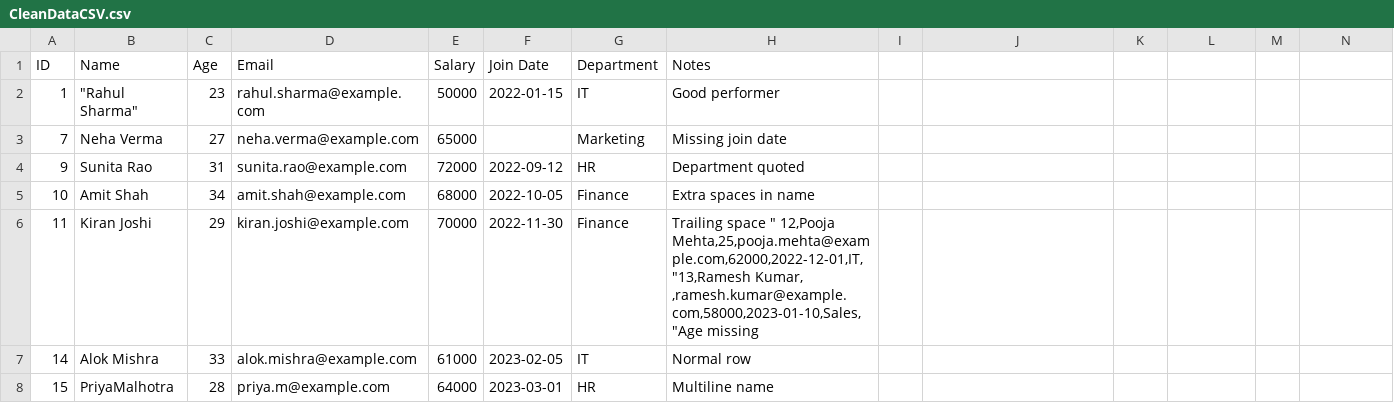
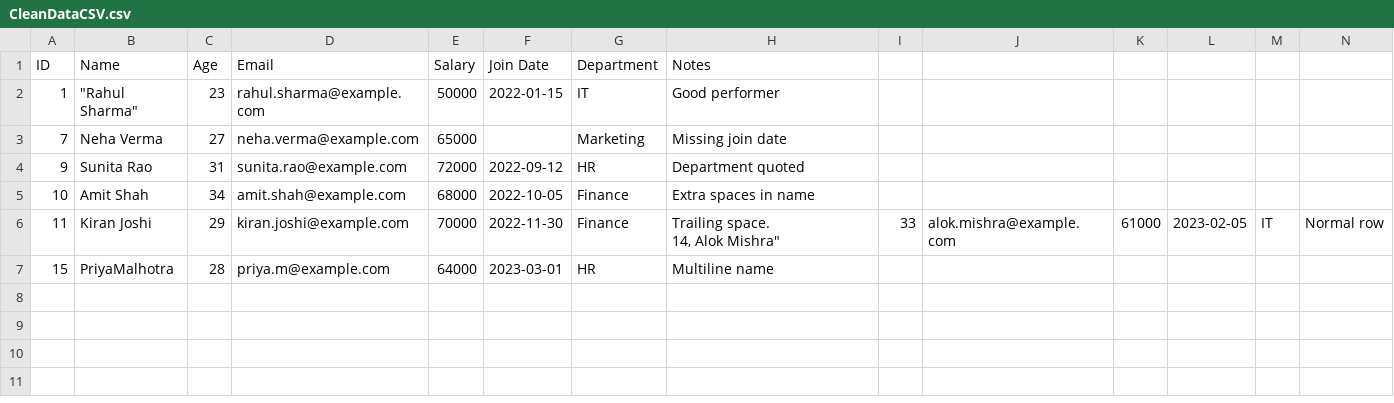
Before and after one commit to RahulAnalyzer/PERL-PRACTICE, a CSV file: FILE HANDLING/TEXT/CleanDataCSV.csv, drawn as a sheet; ↵ is a line break in a cell; the diff names each change by its address in the sheet, - before the commit and + after, or states it on an @@ line.

Commit message:
Add sample CSV files for testing and validation

```diff
--- a/FILE HANDLING/TEXT/CleanDataCSV.csv
+++ b/FILE HANDLING/TEXT/CleanDataCSV.csv
-H6 (Notes): Trailing space " 12,Pooja Mehta,25,pooja.mehta@example.com,62000,2022-12-01,IT,"13,Ramesh Kumar, ,ramesh.kumar@example.com,58000,2023-01-10,Sales,"Age missing
+H6 (Notes): Trailing space. ↵ 14, Alok Mishra"
-I6: (empty)
+I6: 33
-J6: (empty)
+J6: alok.mishra@example.com
-K6: (empty)
+K6: 61000
-L6: (empty)
+L6: 2023-02-05
-M6: (empty)
+M6: IT
-N6: (empty)
+N6: Normal row
-row 7: 14 | Alok Mishra | 33 | alok.mishra@example.com | 61000 | 2023-02-05 | IT | Normal row
```
